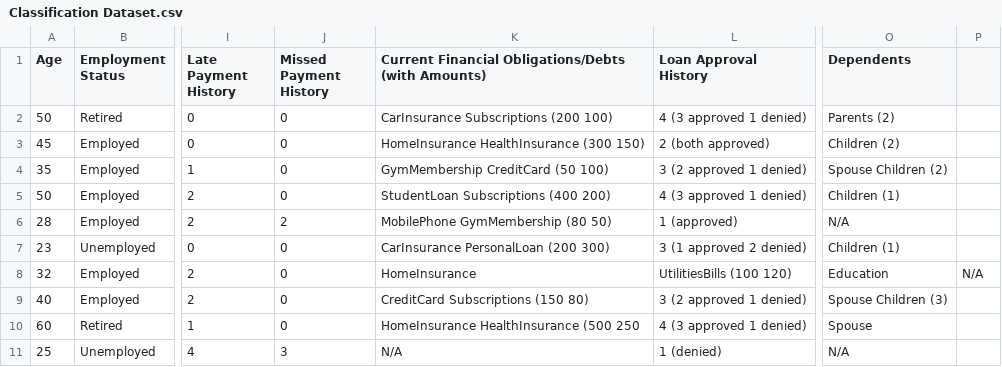
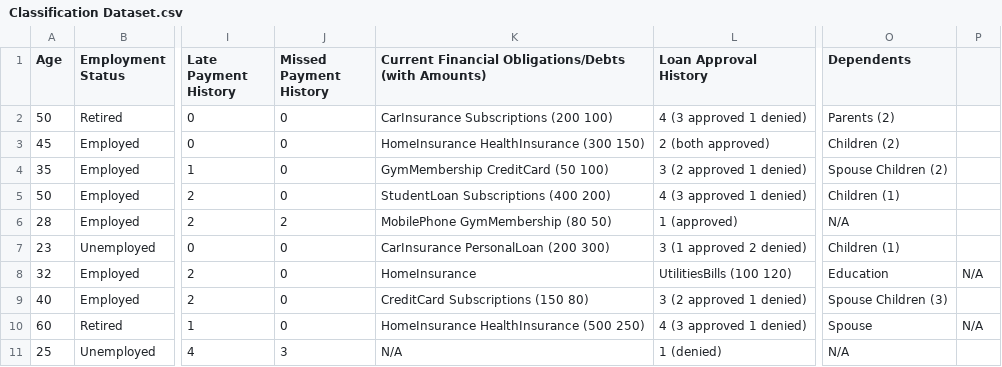
Before and after one commit to larayeeb/AI-CW, a CSV file: Classification Dataset.csv, drawn as a sheet; only a part is shown, gaps mark what is left out; the diff names each change by its address in the sheet, - before the commit and + after, or states it on an @@ line.

Commit message:
Update Classification Dataset.csv

```diff
--- a/Classification Dataset.csv
+++ b/Classification Dataset.csv
-K10: HomeInsurance HealthInsurance (500 250
+K10: HomeInsurance HealthInsurance (500 250)
-P10: (empty)
+P10: N/A
```
